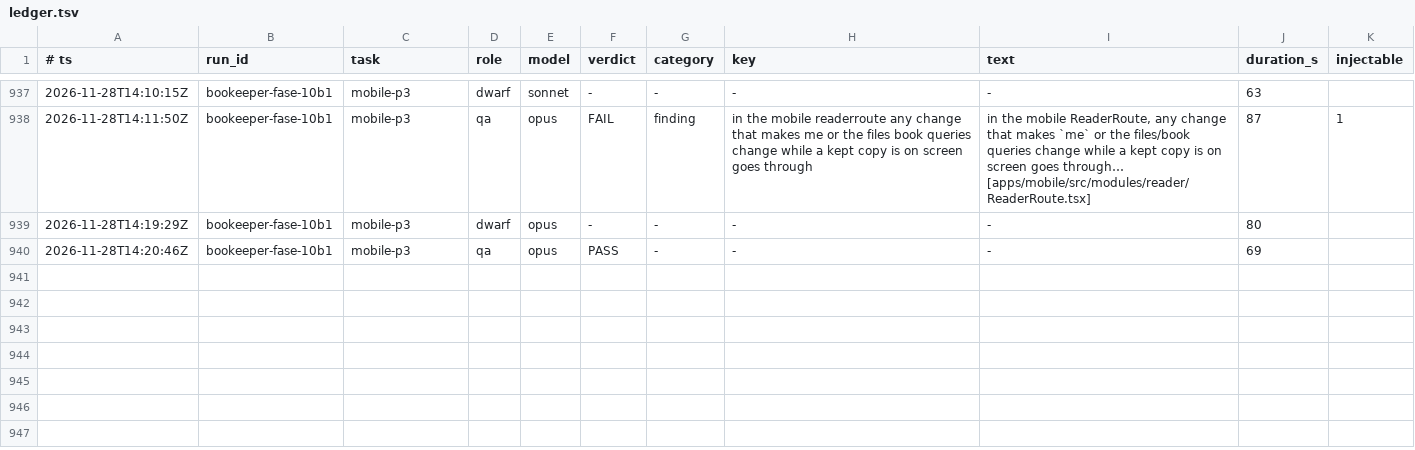
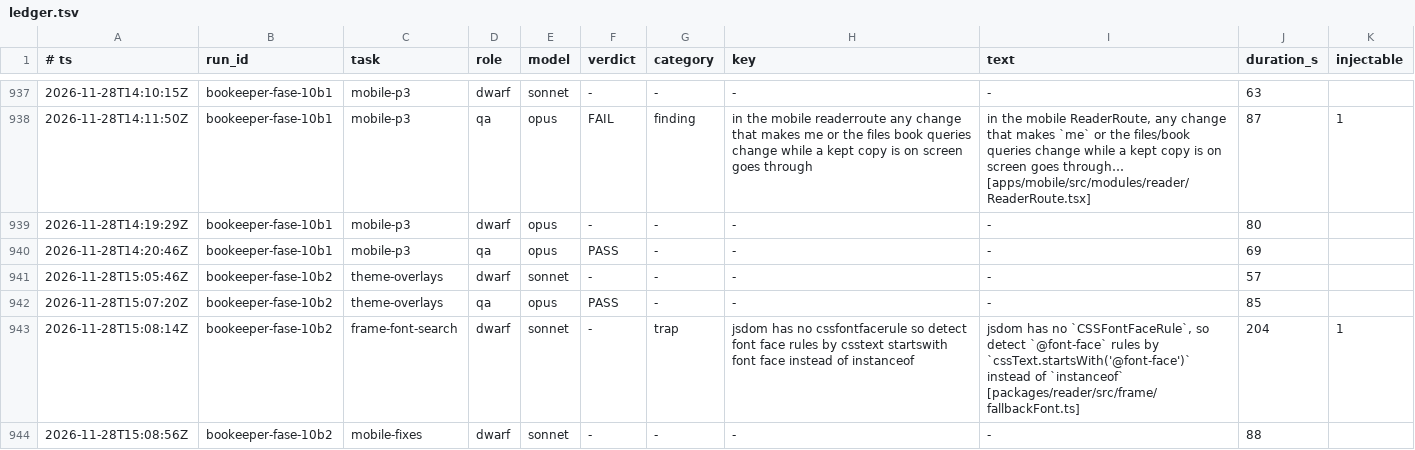
Before and after one commit to Bardugo624/Bookeeper-Neo, a TSV file: .forge/ledger.tsv, drawn as a sheet; only a part is shown, gaps mark what is left out.

```diff
--- a/.forge/ledger.tsv
+++ b/.forge/ledger.tsv
@@ -940 +940,5 @@
 2026-11-28T14:20:46Z	bookeeper-fase-10b1	mobile-p3	qa	opus	PASS	-	-	-	69
+2026-11-28T15:05:46Z	bookeeper-fase-10b2	theme-overlays	dwarf	sonnet	-	-	-	-	57
+2026-11-28T15:07:20Z	bookeeper-fase-10b2	theme-overlays	qa	opus	PASS	-	-	-	85
+2026-11-28T15:08:14Z	bookeeper-fase-10b2	frame-font-search	dwarf	sonnet	-	trap	jsdom has no cssfontfacerule so detect font face rules by csstext startswith font face instead of instanceof	jsdom has no `CSSFontFaceRule`, so detect `@font-face` rules by `cssText.startsWith('@font-face')` instead of `instanceof` [packages/reader/src/frame/fallbackFont.ts]	204	1
+2026-11-28T15:08:56Z	bookeeper-fase-10b2	mobile-fixes	dwarf	sonnet	-	-	-	-	88
```
